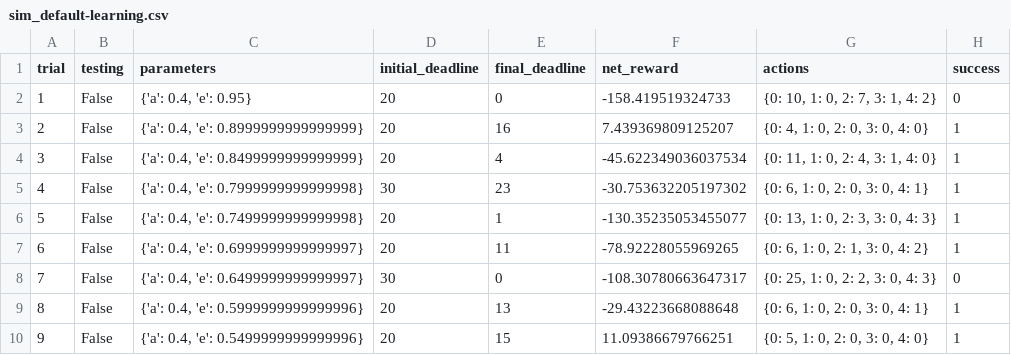
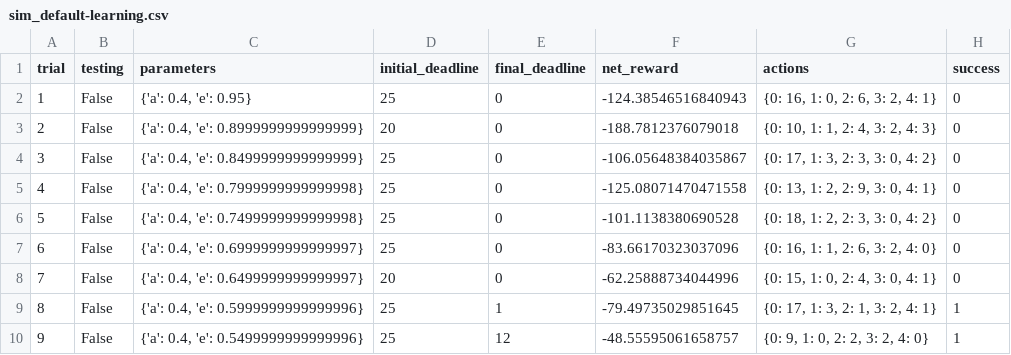
Before and after one commit to stasSajin/ML_nanodegree, a CSV file: projects/04-smartcab/logs/sim_default-learning.csv, drawn as a sheet; only a part is shown; the diff covers the shown part only.

```diff
--- a/projects/04-smartcab/logs/sim_default-learning.csv
+++ b/projects/04-smartcab/logs/sim_default-learning.csv
@@ -1,10 +1,10 @@
 trial,testing,parameters,initial_deadline,final_deadline,net_reward,actions,success
-1,False,"{'a': 0.4, 'e': 0.95}",20,0,-158.419519324733,"{0: 10, 1: 0, 2: 7, 3: 1, 4: 2}",0
-2,False,"{'a': 0.4, 'e': 0.8999999999999999}",20,16,7.439369809125207,"{0: 4, 1: 0, 2: 0, 3: 0, 4: 0}",1
-3,False,"{'a': 0.4, 'e': 0.8499999999999999}",20,4,-45.622349036037534,"{0: 11, 1: 0, 2: 4, 3: 1, 4: 0}",1
-4,False,"{'a': 0.4, 'e': 0.7999999999999998}",30,23,-30.753632205197302,"{0: 6, 1: 0, 2: 0, 3: 0, 4: 1}",1
-5,False,"{'a': 0.4, 'e': 0.7499999999999998}",20,1,-130.35235053455077,"{0: 13, 1: 0, 2: 3, 3: 0, 4: 3}",1
-6,False,"{'a': 0.4, 'e': 0.6999999999999997}",20,11,-78.92228055969265,"{0: 6, 1: 0, 2: 1, 3: 0, 4: 2}",1
-7,False,"{'a': 0.4, 'e': 0.6499999999999997}",30,0,-108.30780663647317,"{0: 25, 1: 0, 2: 2, 3: 0, 4: 3}",0
-8,False,"{'a': 0.4, 'e': 0.5999999999999996}",20,13,-29.43223668088648,"{0: 6, 1: 0, 2: 0, 3: 0, 4: 1}",1
-9,False,"{'a': 0.4, 'e': 0.5499999999999996}",20,15,11.09386679766251,"{0: 5, 1: 0, 2: 0, 3: 0, 4: 0}",1
+1,False,"{'a': 0.4, 'e': 0.95}",25,0,-124.38546516840943,"{0: 16, 1: 0, 2: 6, 3: 2, 4: 1}",0
+2,False,"{'a': 0.4, 'e': 0.8999999999999999}",20,0,-188.7812376079018,"{0: 10, 1: 1, 2: 4, 3: 2, 4: 3}",0
+3,False,"{'a': 0.4, 'e': 0.8499999999999999}",25,0,-106.05648384035867,"{0: 17, 1: 3, 2: 3, 3: 0, 4: 2}",0
+4,False,"{'a': 0.4, 'e': 0.7999999999999998}",25,0,-125.08071470471558,"{0: 13, 1: 2, 2: 9, 3: 0, 4: 1}",0
+5,False,"{'a': 0.4, 'e': 0.7499999999999998}",25,0,-101.1138380690528,"{0: 18, 1: 2, 2: 3, 3: 0, 4: 2}",0
+6,False,"{'a': 0.4, 'e': 0.6999999999999997}",25,0,-83.66170323037096,"{0: 16, 1: 1, 2: 6, 3: 2, 4: 0}",0
+7,False,"{'a': 0.4, 'e': 0.6499999999999997}",20,0,-62.25888734044996,"{0: 15, 1: 0, 2: 4, 3: 0, 4: 1}",0
+8,False,"{'a': 0.4, 'e': 0.5999999999999996}",25,1,-79.49735029851645,"{0: 17, 1: 3, 2: 1, 3: 2, 4: 1}",1
+9,False,"{'a': 0.4, 'e': 0.5499999999999996}",25,12,-48.55595061658757,"{0: 9, 1: 0, 2: 2, 3: 2, 4: 0}",1
```
Also changed, not shown: 80 edited cells elsewhere in this file, 6 other files.
